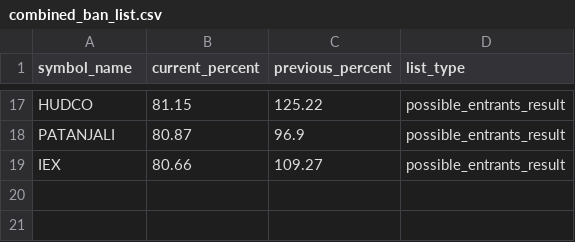
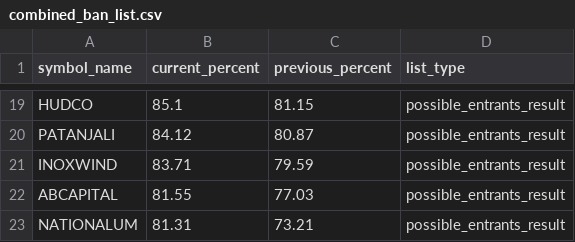
Before and after one commit to tsrajpurohit/MWPL, a CSV file: combined_ban_list.csv, drawn as a sheet; only a part is shown, gaps mark what is left out; removed rows and columns are numbered as before the commit, all else as after; the diff covers the shown part only; the diff names each change by its address in the sheet, - before the commit and + after, or states it on an @@ line.

```diff
--- a/combined_ban_list.csv
+++ b/combined_ban_list.csv
-B19 (current_percent): 81.15
+B19 (current_percent): 85.1
-C19 (previous_percent): 125.22
+C19 (previous_percent): 81.15
-B20 (current_percent): 80.87
+B20 (current_percent): 84.12
-C20 (previous_percent): 96.9
+C20 (previous_percent): 80.87
-row 19: IEX | 80.66 | 109.27 | possible_entrants_result
+row 21: INOXWIND | 83.71 | 79.59 | possible_entrants_result
+row 22: ABCAPITAL | 81.55 | 77.03 | possible_entrants_result
+row 23: NATIONALUM | 81.31 | 73.21 | possible_entrants_result
```
Also changed, not shown: 6 added rows, 4 removed rows and 22 edited cells elsewhere in this file.
